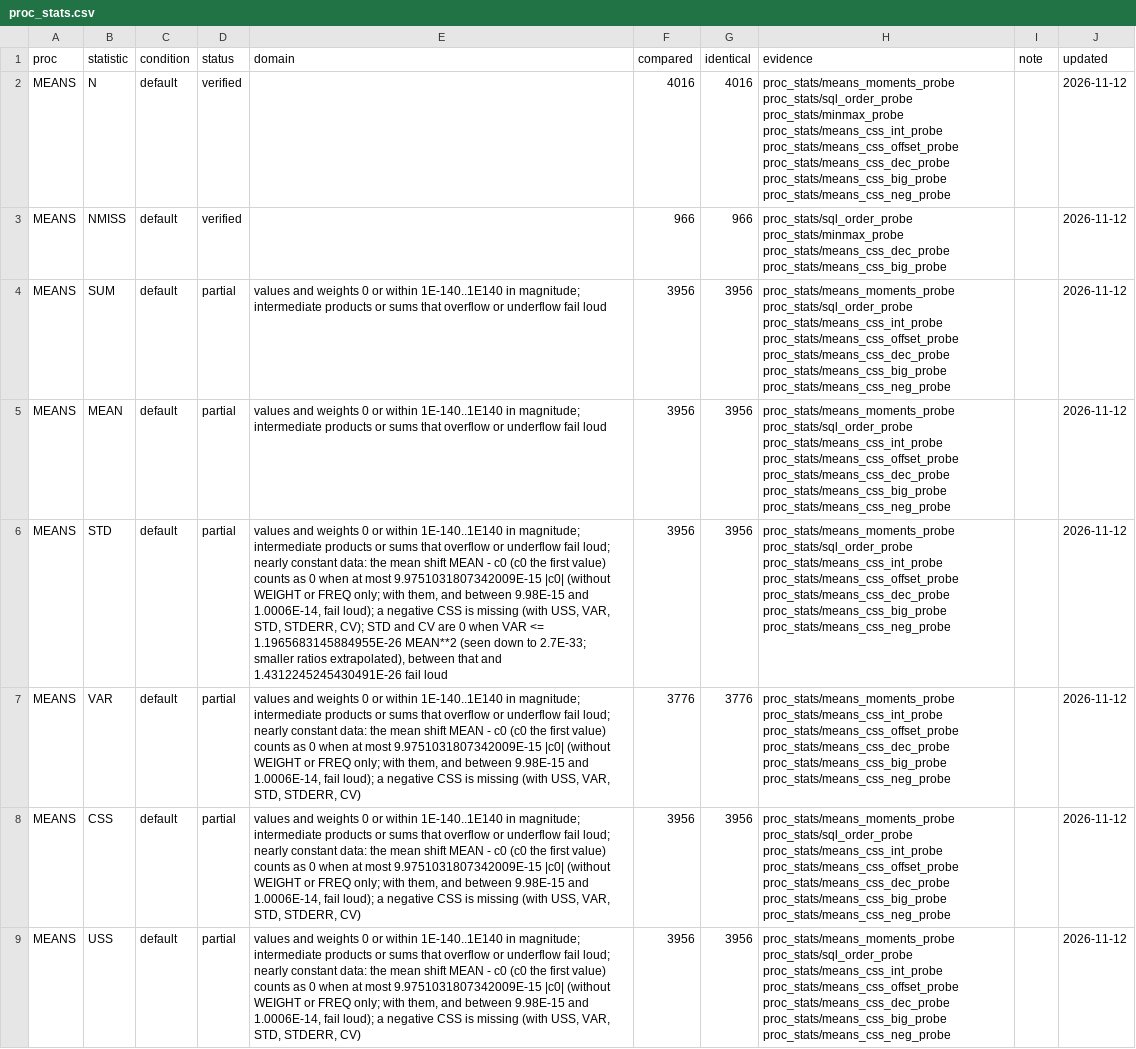
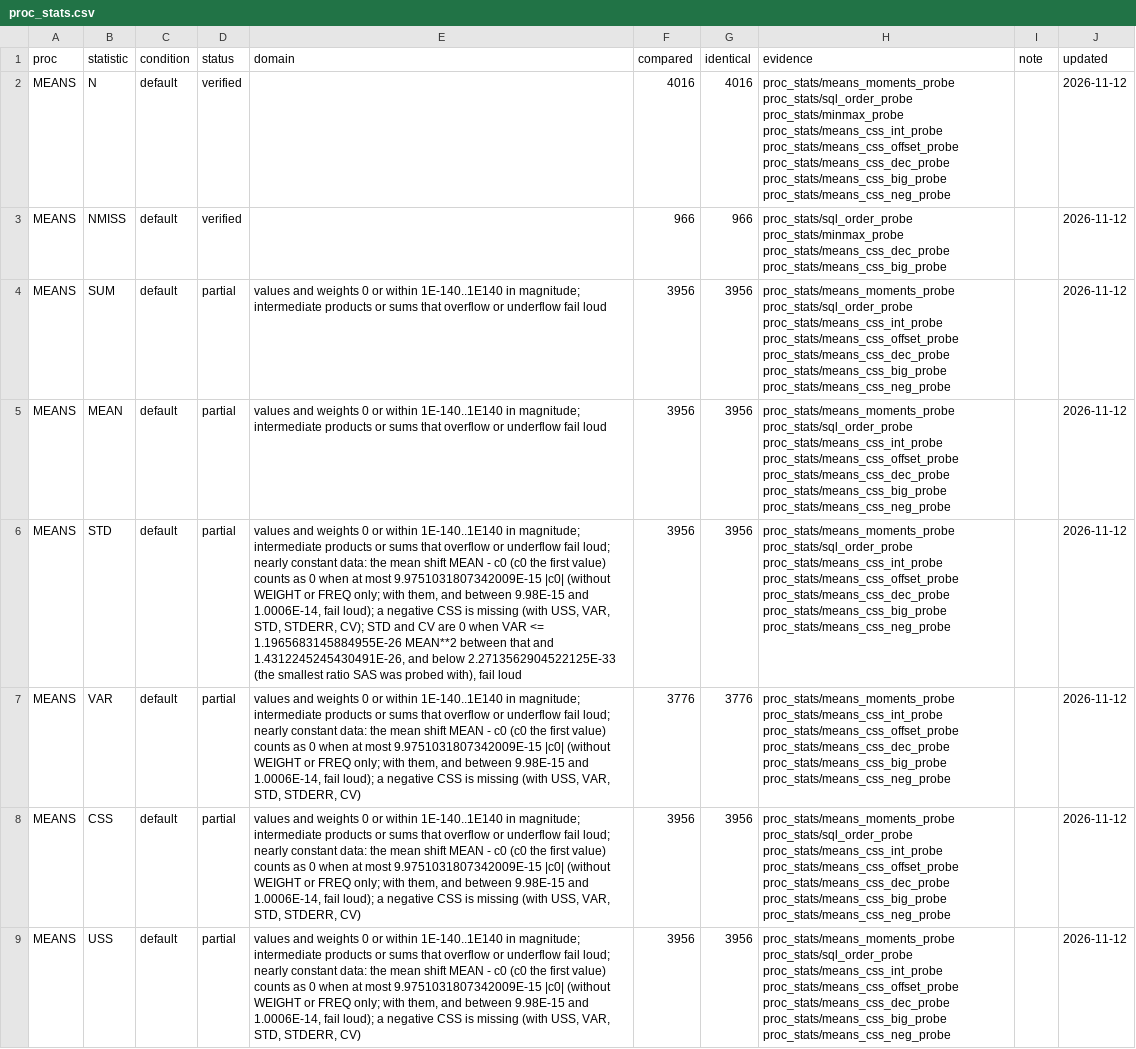
Before and after one commit to kaipingyang/sasonr, a CSV file: inst/registry/proc_stats.csv, drawn as a sheet; only a part is shown; the diff covers the shown part only; the diff names each change by its address in the sheet, - before the commit and + after, or states it on an @@ line.

```diff
--- a/inst/registry/proc_stats.csv
+++ b/inst/registry/proc_stats.csv
-E6 (domain): …1.1965683145884955E-26 MEAN**2 (seen down to 2.7E-33; smaller ratios extrapolated), between that and 1.4312245245430491E-26 fail loud
+E6 (domain): …1.1965683145884955E-26 MEAN**2 between that and 1.4312245245430491E-26, and below 2.2713562904522125E-33 (the smallest ratio SAS was probed with), fail loud
```
Also changed, not shown: 31 edited cells elsewhere in this file, tools/proc_stats.tsv, 3 other files.
